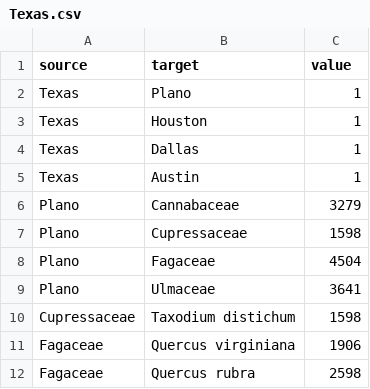
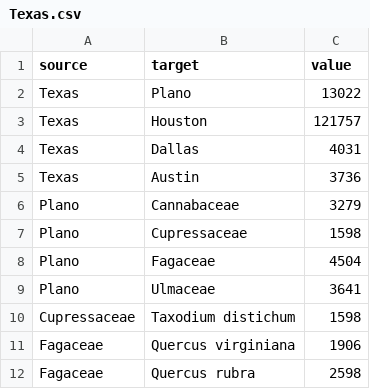
Before and after one commit to Syed-Muhammad-Hasan/Rizz, a CSV file: Assignment 2/data/Texas.csv, drawn as a sheet; only a part is shown.

```diff
--- a/Assignment 2/data/Texas.csv
+++ b/Assignment 2/data/Texas.csv
@@ -1,6 +1,6 @@
 source,target,value
-Texas,Plano,1
-Texas,Houston,1
-Texas,Dallas,1
-Texas,Austin,1
+Texas,Plano,13022
+Texas,Houston,121757
+Texas,Dallas,4031
+Texas,Austin,3736
 Plano,Cannabaceae,3279
```
Also changed, not shown: Assignment 2/data/California.csv, Assignment 2/data/Colorado.csv, 26 other files.
